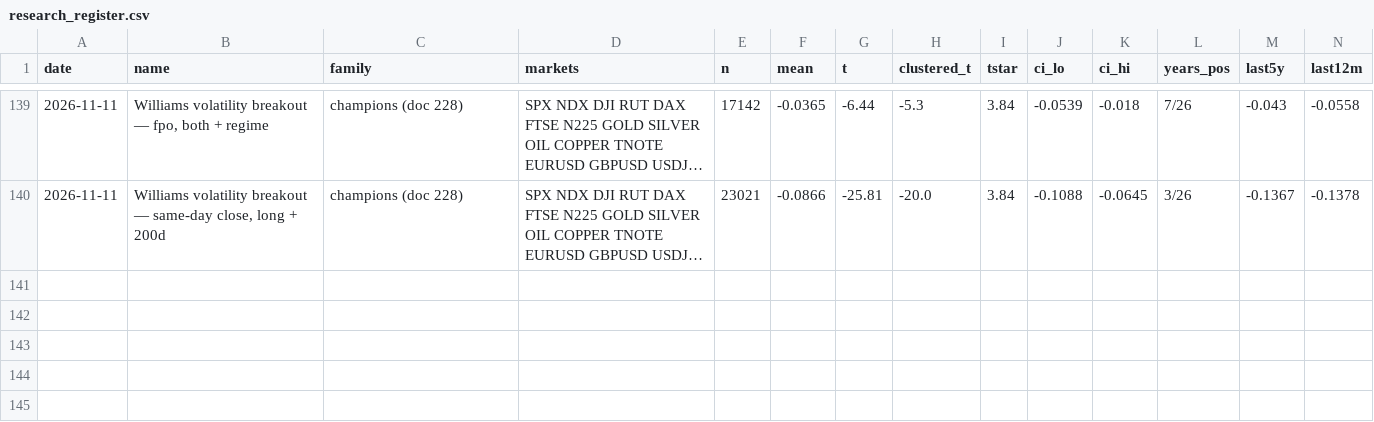
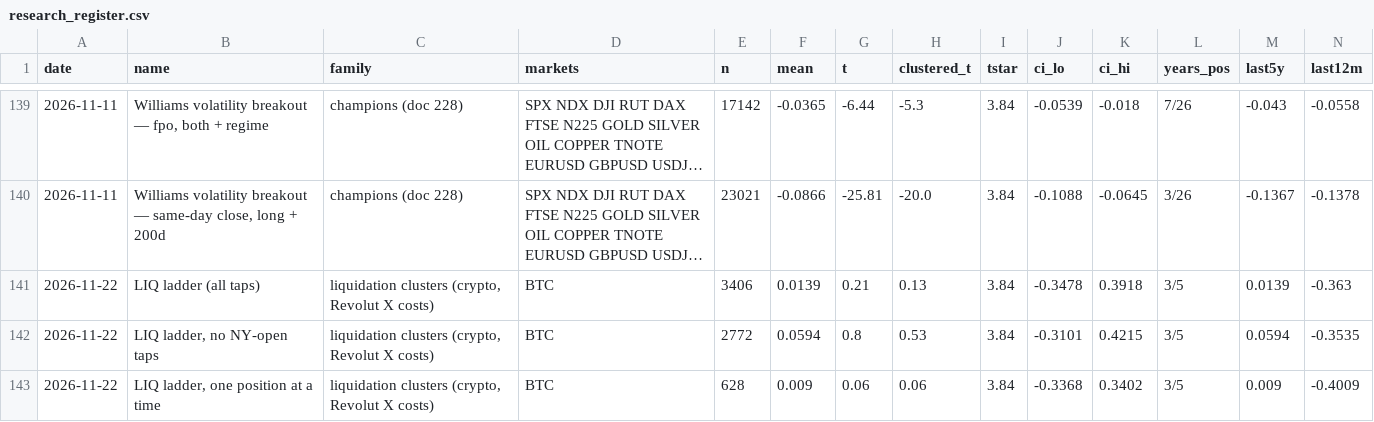
Before and after one commit to davekirk83-stack/qlab, a CSV file: runs/research_register.csv, drawn as a sheet; only a part is shown, gaps mark what is left out; long unchanged cells end in …; rows hold the shown columns only; the diff names each change by its address in the sheet, - before the commit and + after, or states it on an @@ line.

```diff
--- a/runs/research_register.csv
+++ b/runs/research_register.csv
+row 141: 2026-11-22 | LIQ ladder (all taps) | liquidation clusters (crypto, Revolut X costs) | BTC | 3406 | 0.0139 | 0.21 | 0.13 | 3.84 | -0.3478 | 0.3918 | 3/5 | 0.0139 | -0.363
+row 142: 2026-11-22 | LIQ ladder, no NY-open taps | liquidation clusters (crypto, Revolut X costs) | BTC | 2772 | 0.0594 | 0.8 | 0.53 | 3.84 | -0.3101 | 0.4215 | 3/5 | 0.0594 | -0.3535
+row 143: 2026-11-22 | LIQ ladder, one position at a time | liquidation clusters (crypto, Revolut X costs) | BTC | 628 | 0.009 | 0.06 | 0.06 | 3.84 | -0.3368 | 0.3402 | 3/5 | 0.009 | -0.4009
```
